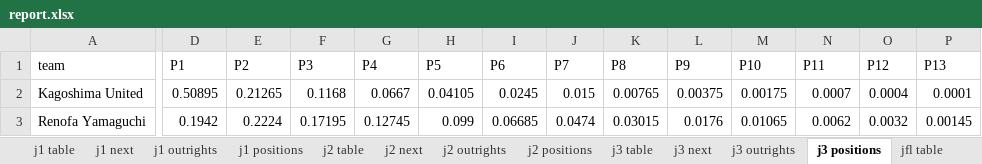
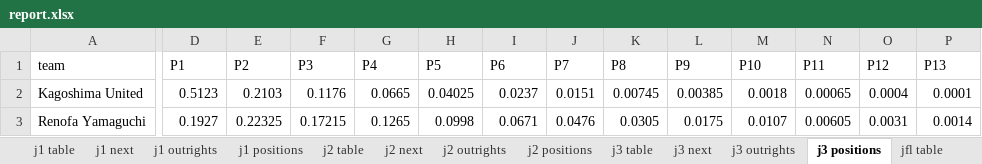
Before and after one commit to mpournouzi/soccer-model-jpn, an Excel workbook: output/japan/report.xlsx, sheet j3 positions, drawn as a sheet; only a part is shown, gaps mark what is left out; values as stored, in another font and other column widths than the file's, no borders; the diff covers the shown part only; the diff names each change by its address in the sheet, - before the commit and + after, or states it on an @@ line.

```diff
--- a/output/japan/report.xlsx (sheet j3 positions)
+++ b/output/japan/report.xlsx (sheet j3 positions)
-D2 (P1): 0.50895
+D2 (P1): 0.5123
-E2 (P2): 0.21265
+E2 (P2): 0.2103
-F2 (P3): 0.1168
+F2 (P3): 0.1176
-G2 (P4): 0.0667
+G2 (P4): 0.0665
-H2 (P5): 0.04105
+H2 (P5): 0.04025
-I2 (P6): 0.0245
+I2 (P6): 0.0237
-J2 (P7): 0.015
+J2 (P7): 0.0151
-K2 (P8): 0.00765
+K2 (P8): 0.00745
-L2 (P9): 0.00375
+L2 (P9): 0.00385
-M2 (P10): 0.00175
+M2 (P10): 0.0018
-N2 (P11): 0.0007
+N2 (P11): 0.00065
-D3 (P1): 0.1942
+D3 (P1): 0.1927
-E3 (P2): 0.2224
+E3 (P2): 0.22325
-F3 (P3): 0.17195
+F3 (P3): 0.17215
-G3 (P4): 0.12745
+G3 (P4): 0.1265
-H3 (P5): 0.099
+H3 (P5): 0.0998
-I3 (P6): 0.06685
+I3 (P6): 0.0671
-J3 (P7): 0.0474
+J3 (P7): 0.0476
-K3 (P8): 0.03015
+K3 (P8): 0.0305
-L3 (P9): 0.0176
+L3 (P9): 0.0175
-M3 (P10): 0.01065
+M3 (P10): 0.0107
-N3 (P11): 0.0062
+N3 (P11): 0.00605
-O3 (P12): 0.0032
+O3 (P12): 0.0031
-P3 (P13): 0.00145
+P3 (P13): 0.0014
```
Also changed, not shown: 310 edited cells elsewhere in this sheet, sheet Ratings, sheet j2 positions, sheet j1 positions, sheet jfl positions, sheet emperors_cup outrights, sheet j2 next, 11 more sheets, 20 other files.
